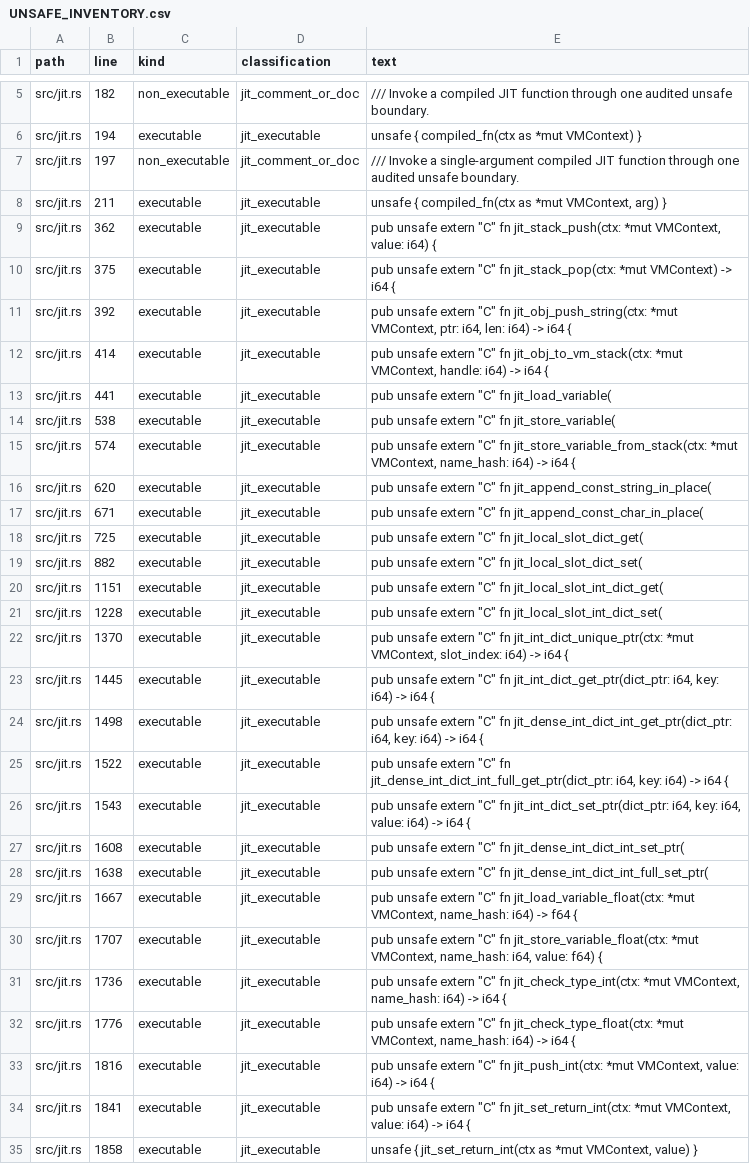
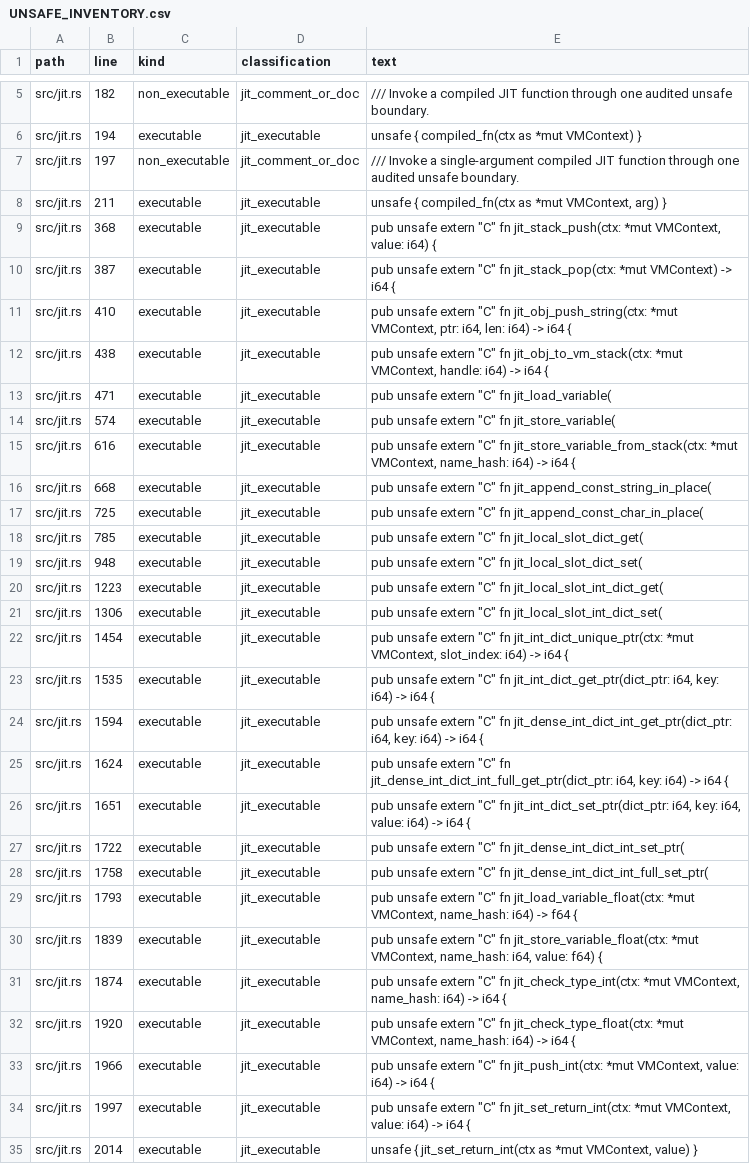
Before and after one commit to rufflang/ruff, a CSV file: docs/generated/UNSAFE_INVENTORY.csv, drawn as a sheet; only a part is shown, gaps mark what is left out; removed rows and columns are numbered as before the commit, all else as after; the diff covers the shown part only; the diff names each change by its address in the sheet, - before the commit and + after, or states it on an @@ line.

Commit message:
prev1(V1H-UNSAFE-002): annotate JIT extern unsafe boundaries

```diff
--- a/docs/generated/UNSAFE_INVENTORY.csv
+++ b/docs/generated/UNSAFE_INVENTORY.csv
-B9 (line): 362
+B9 (line): 368
-B10 (line): 375
+B10 (line): 387
-B11 (line): 392
+B11 (line): 410
-B12 (line): 414
+B12 (line): 438
-B13 (line): 441
+B13 (line): 471
-row 14: src/jit.rs | 538 | executable | jit_executable | pub unsafe extern "C" fn jit_store_variable(
-E14 (text): …"C" fn jit_store_variable_from_stack(ctx: *mut VMContext, name_hash: i64) -> i64 {
+E14 (text): …"C" fn jit_store_variable(
-B15 (line): 620
+B15 (line): 616
-E15 (text): …"C" fn jit_append_const_string_in_place(
+E15 (text): …"C" fn jit_store_variable_from_stack(ctx: *mut VMContext, name_hash: i64) -> i64 {
-B16 (line): 671
+B16 (line): 668
-E16 (text): …"C" fn jit_append_const_char_in_place(
+E16 (text): …"C" fn jit_append_const_string_in_place(
-E17 (text): …"C" fn jit_local_slot_dict_get(
+E17 (text): …"C" fn jit_append_const_char_in_place(
+row 18: src/jit.rs | 785 | executable | jit_executable | pub unsafe extern "C" fn jit_local_slot_dict_get(
-B19 (line): 882
+B19 (line): 948
-B20 (line): 1151
+B20 (line): 1223
-B21 (line): 1228
+B21 (line): 1306
-B22 (line): 1370
+B22 (line): 1454
-B23 (line): 1445
+B23 (line): 1535
-B24 (line): 1498
+B24 (line): 1594
-B25 (line): 1522
+B25 (line): 1624
-B26 (line): 1543
+B26 (line): 1651
-B27 (line): 1608
+B27 (line): 1722
-B28 (line): 1638
+B28 (line): 1758
-B29 (line): 1667
+B29 (line): 1793
-B30 (line): 1707
+B30 (line): 1839
-B31 (line): 1736
+B31 (line): 1874
-B32 (line): 1776
+B32 (line): 1920
-B33 (line): 1816
+B33 (line): 1966
-B34 (line): 1841
+B34 (line): 1997
-B35 (line): 1858
+B35 (line): 2014
```
Also changed, not shown: 2 added rows and 21 edited cells elsewhere in this file, 6 other files.
